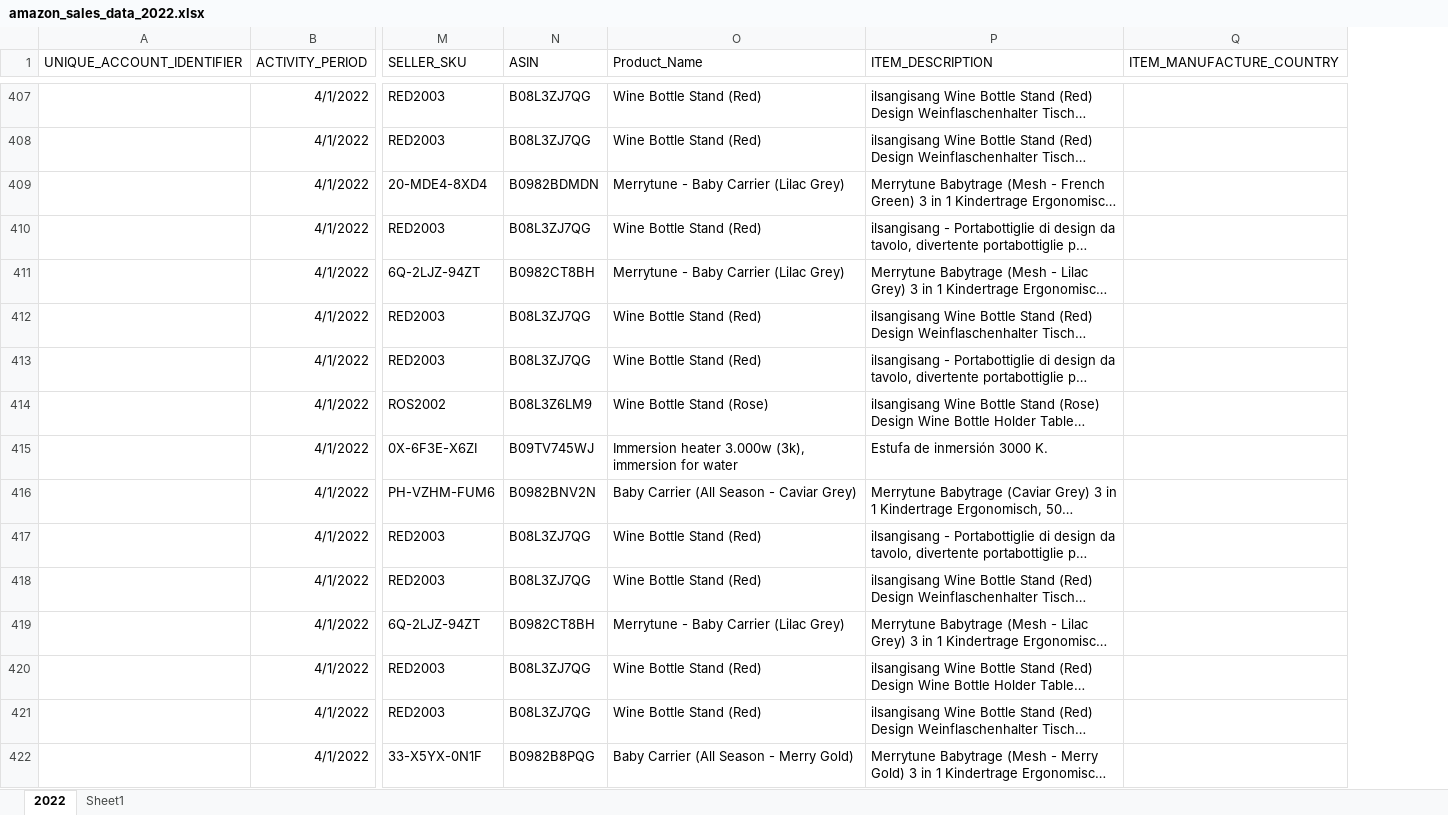
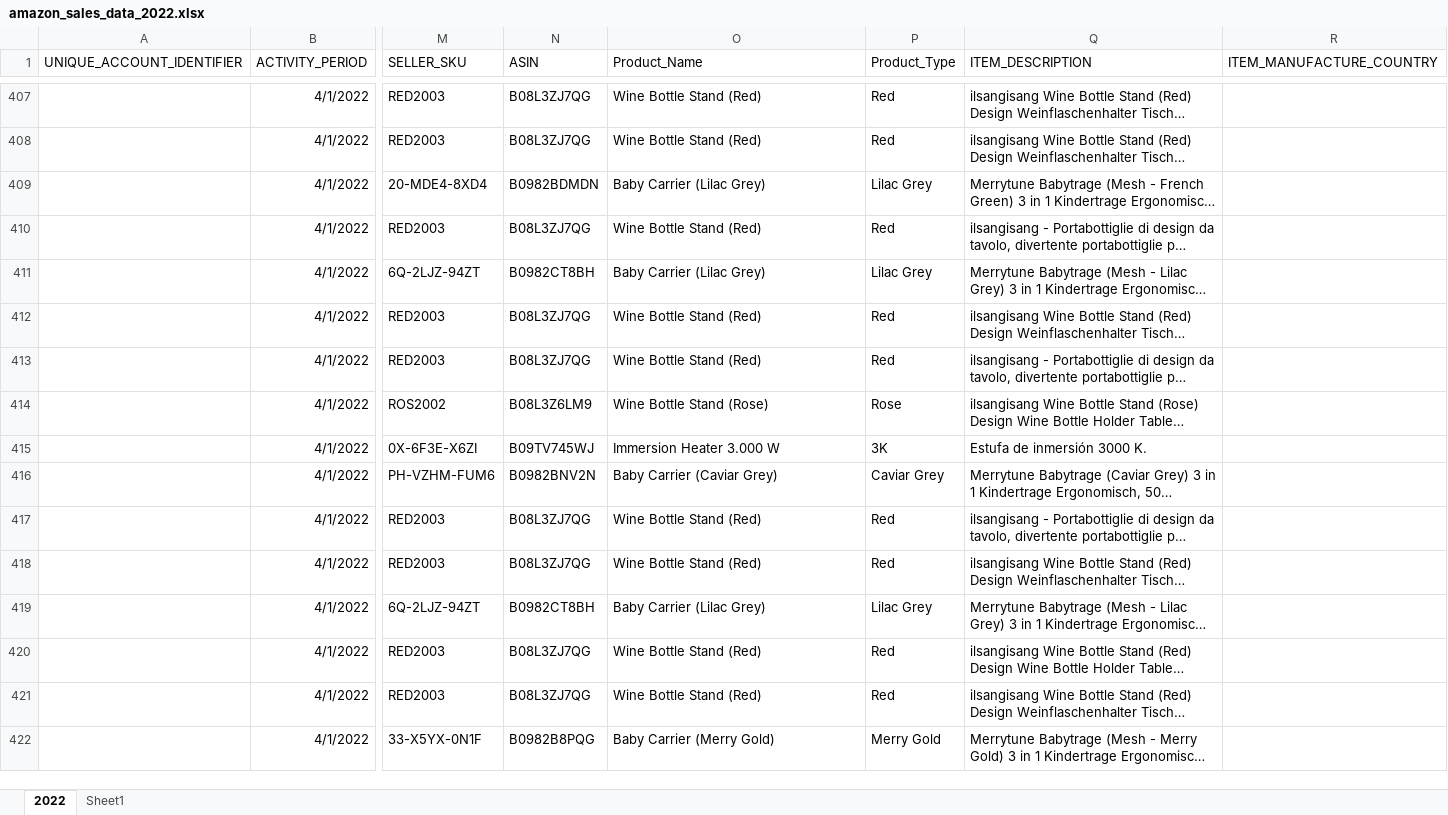
Before and after one commit to serhatozar/MidTerm_Project, an Excel workbook: amazon_sales_data_2022.xlsx, sheet 2022, drawn as a sheet; only a part is shown, gaps mark what is left out; long unchanged cells end in …; values as stored, in another font and other column widths than the file's, no borders; the diff covers the shown part only; the diff names each change by its address in the sheet, - before the commit and + after, or states it on an @@ line.

```diff
--- a/amazon_sales_data_2022.xlsx (sheet 2022)
+++ b/amazon_sales_data_2022.xlsx (sheet 2022)
+column P (Product_Type), rows 407-422: Red | Red | Lilac Grey | Red | Lilac Grey | Red | Red | Rose | 3K | Caviar Grey | Red | Red | Lilac Grey | Red | Red | Merry Gold
-O409 (Product_Name): Merrytune - Baby Carrier (Lilac Grey)
+O409 (Product_Name): Baby Carrier (Lilac Grey)
-O411 (Product_Name): Merrytune - Baby Carrier (Lilac Grey)
+O411 (Product_Name): Baby Carrier (Lilac Grey)
-O415 (Product_Name): Immersion heater 3.000w (3k), immersion for water
+O415 (Product_Name): Immersion Heater 3.000 W
-O416 (Product_Name): Baby Carrier (All Season - Caviar Grey)
+O416 (Product_Name): Baby Carrier (Caviar Grey)
-O419 (Product_Name): Merrytune - Baby Carrier (Lilac Grey)
+O419 (Product_Name): Baby Carrier (Lilac Grey)
-O422 (Product_Name): Baby Carrier (All Season - Merry Gold)
+O422 (Product_Name): Baby Carrier (Merry Gold)
```
Also changed, not shown: 957 edited cells elsewhere in this sheet, sheet Sheet1.
